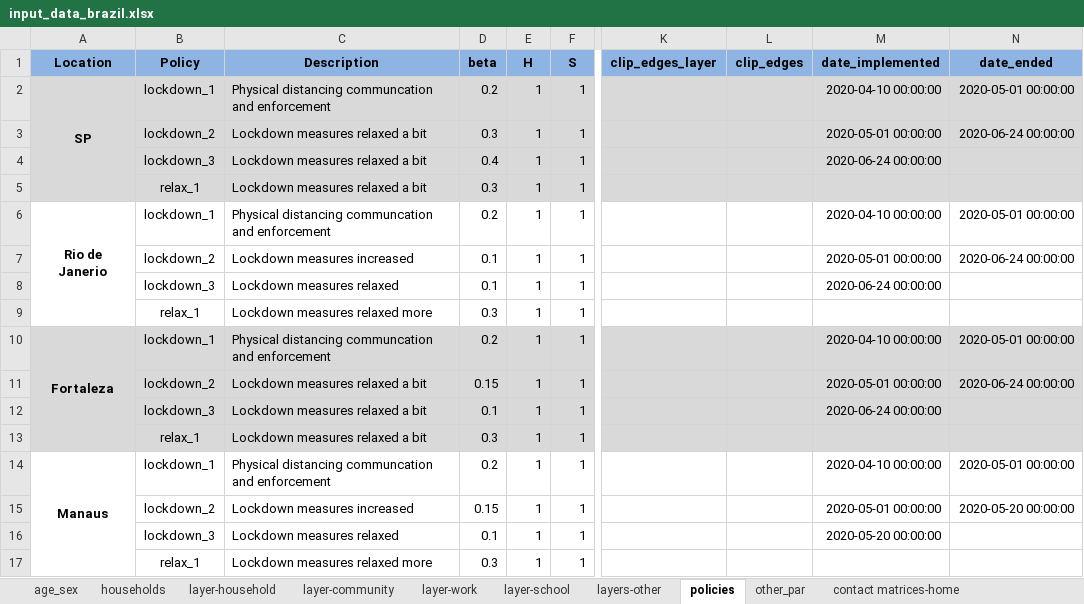
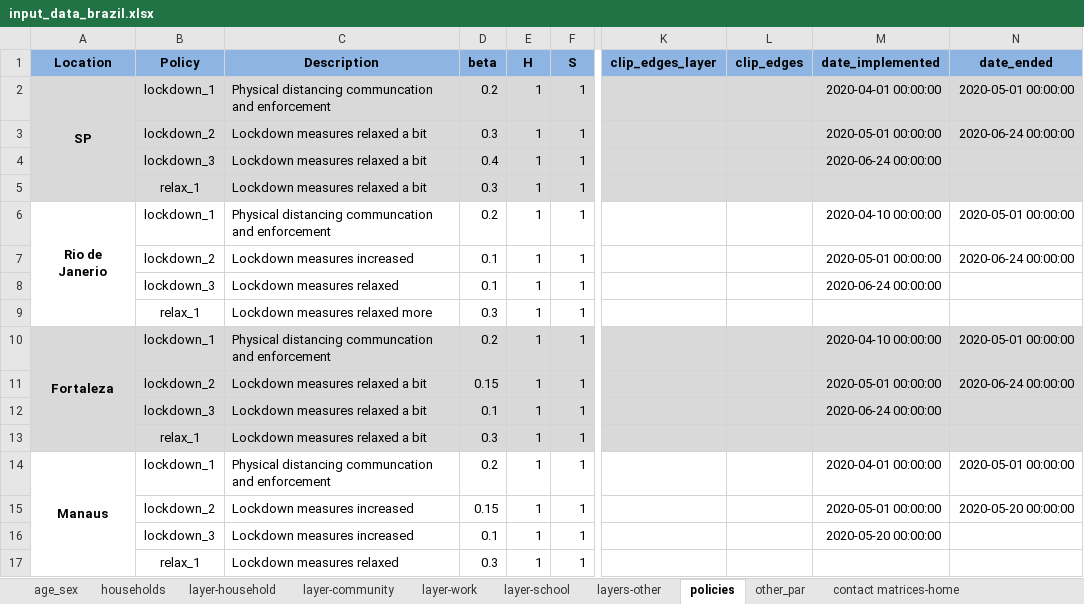
Before and after one commit to brain-modelling-group/covasim-qld-model, an Excel workbook: data/input_data_brazil.xlsx, sheet policies, drawn as a sheet; only a part is shown, gaps mark what is left out; values as stored, in another font and other column widths than the file's, no borders; the diff names each change by its address in the sheet, - before the commit and + after, or states it on an @@ line.

Commit message:
update brazil

```diff
--- a/data/input_data_brazil.xlsx (sheet policies)
+++ b/data/input_data_brazil.xlsx (sheet policies)
-M2 (date_implemented): 2020-04-10 00:00:00
+M2 (date_implemented): 2020-04-01 00:00:00
-M14 (date_implemented): 2020-04-10 00:00:00
+M14 (date_implemented): 2020-04-01 00:00:00
-C16 (Description): Lockdown measures relaxed
+C16 (Description): Lockdown measures increased
-C17 (Description): Lockdown measures relaxed more
+C17 (Description): Lockdown measures relaxed
```
Also changed, not shown: sheet other_par, 1 other file.
